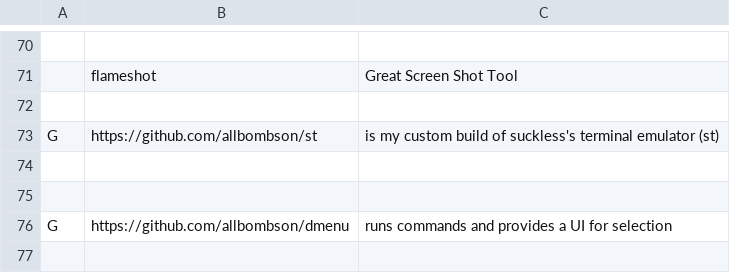
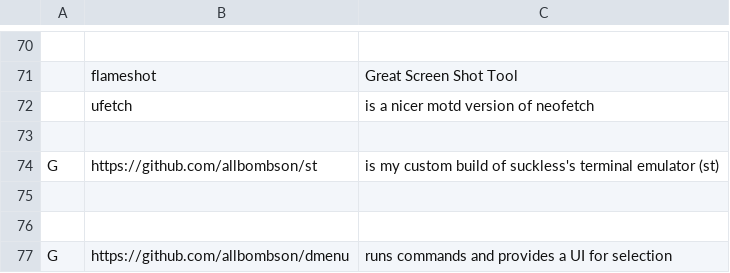
Before and after one commit to allbombson/TARBS, a CSV file: progs.csv, drawn as a sheet; only a part is shown, gaps mark what is left out; the shorter side is filled out with more unchanged rows; the diff names each change by its address in the sheet, - before the commit and + after, or states it on an @@ line.

Commit message:
Update progs.csv

```diff
--- a/progs.csv
+++ b/progs.csv
+row 72:  | ufetch | is a nicer motd version of neofetch
```
